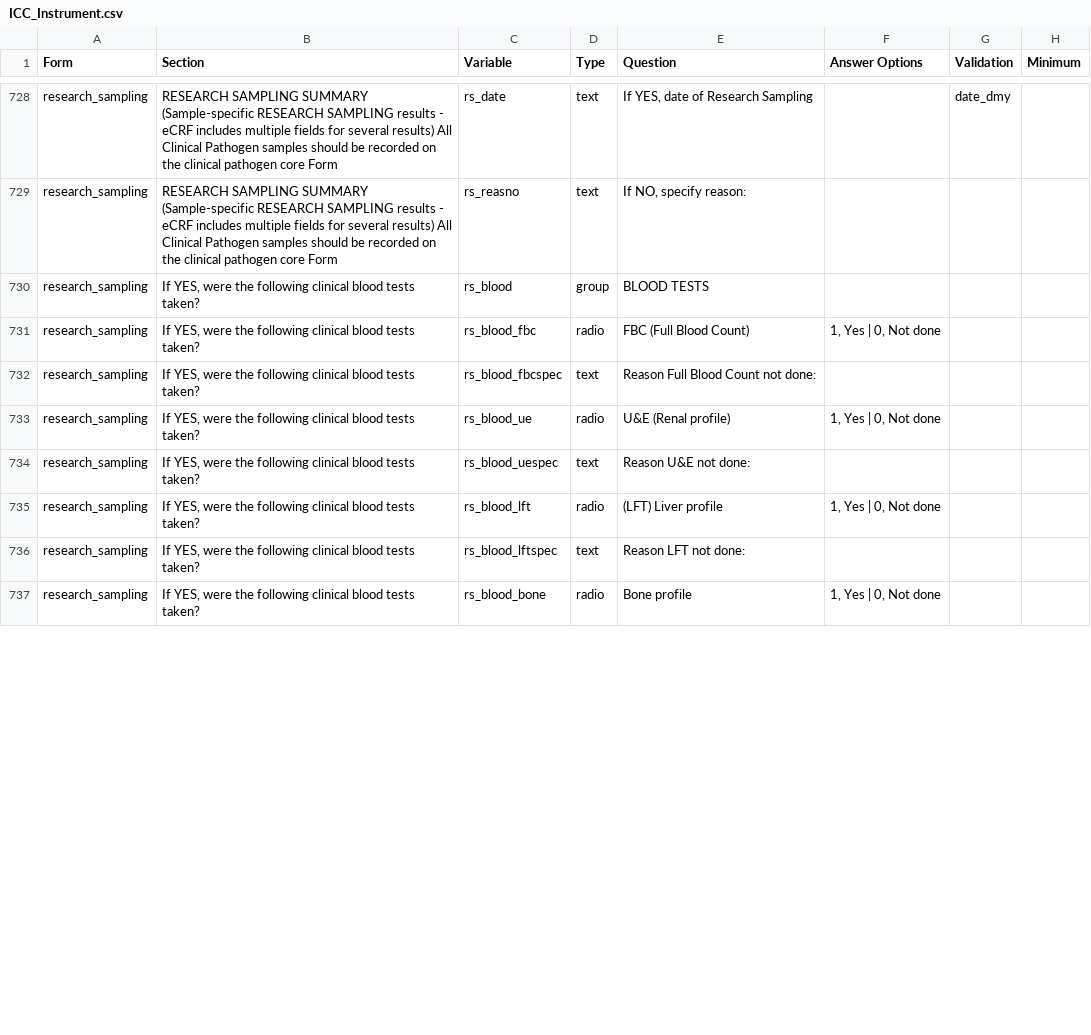
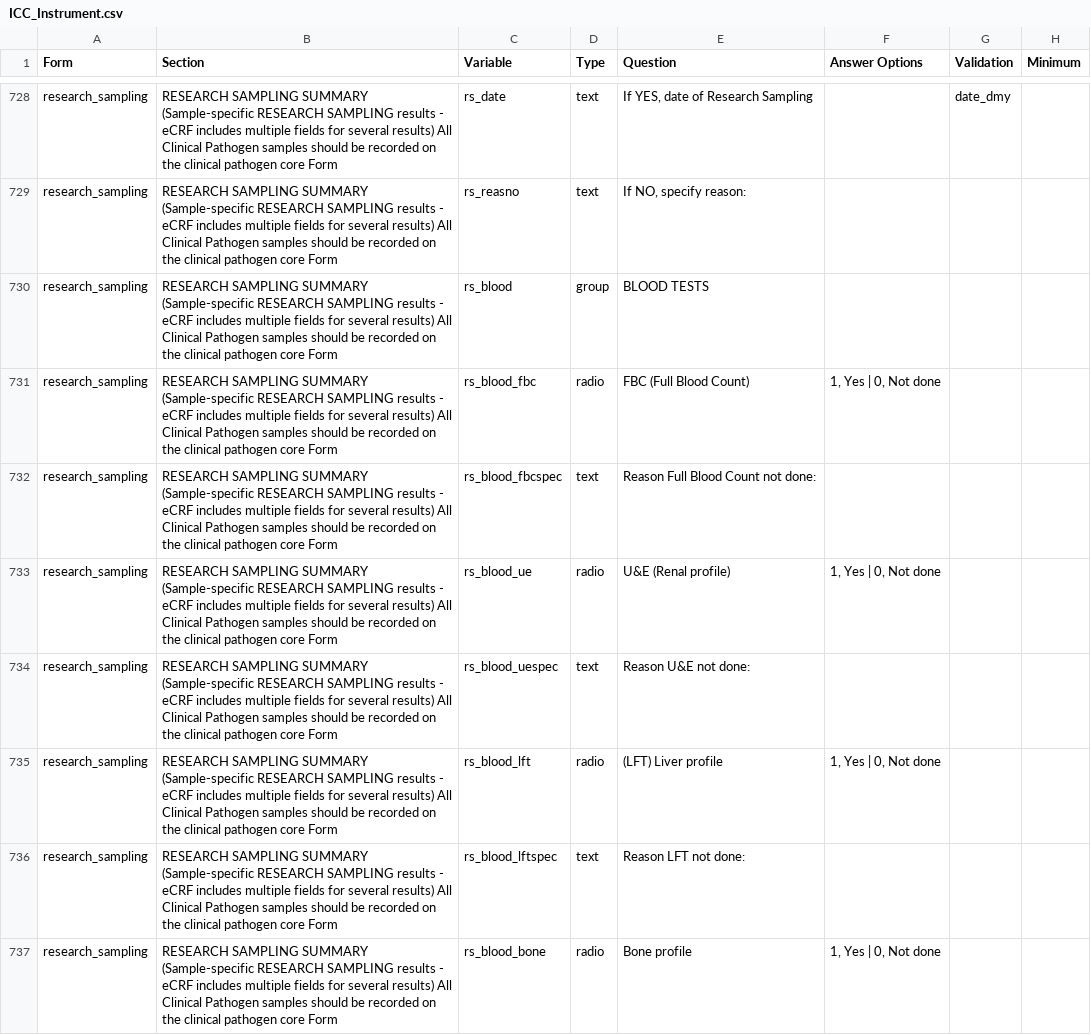
Before and after one commit to EstebanGarciaG/ISARIC_CORE_CRF_test, a CSV file: ICC 1/ICC 1.0.1/ICC_Instrument.csv, drawn as a sheet; only a part is shown, gaps mark what is left out; the diff covers the shown part only; the diff names each change by its address in the sheet, - before the commit and + after, or states it on an @@ line.

Commit message:
Update ICC_Instrument.csv

```diff
--- a/ICC 1/ICC 1.0.1/ICC_Instrument.csv
+++ b/ICC 1/ICC 1.0.1/ICC_Instrument.csv
-B730:B737 (Section): If YES, were the following clinical blood tests taken?
+B730:B737 (Section): RESEARCH SAMPLING SUMMARY (Sample-specific RESEARCH SAMPLING results - eCRF includes multiple fields for several results) All Clinical Pathogen samples should be recorded on the clinical pathogen core Form
```
Also changed, not shown: 7 edited cells elsewhere in this file.
